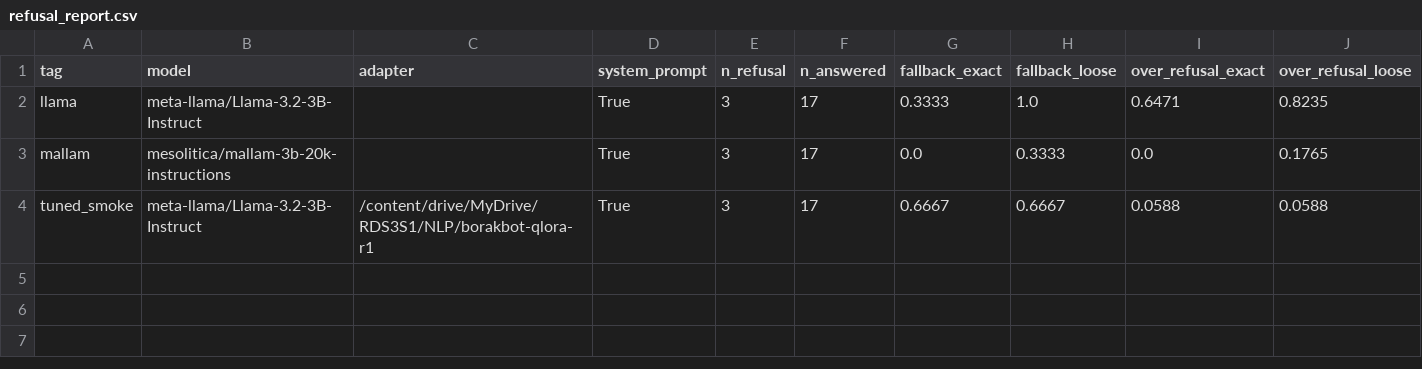
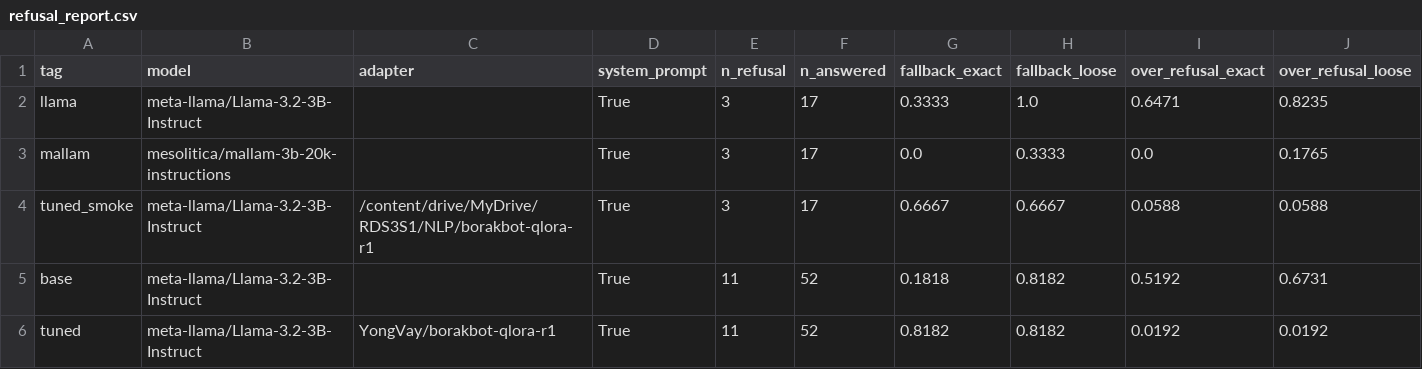
Before and after one commit to yongvay/NLP-BorakBot, a CSV file: eval/results/refusal_report.csv, drawn as a sheet; the diff names each change by its address in the sheet, - before the commit and + after, or states it on an @@ line.

```diff
--- a/eval/results/refusal_report.csv
+++ b/eval/results/refusal_report.csv
+row 5: base | meta-llama/Llama-3.2-3B-Instruct |  | True | 11 | 52 | 0.1818 | 0.8182 | 0.5192 | 0.6731
+row 6: tuned | meta-llama/Llama-3.2-3B-Instruct | YongVay/borakbot-qlora-r1 | True | 11 | 52 | 0.8182 | 0.8182 | 0.0192 | 0.0192
```
Also changed, not shown: 4 other files.
